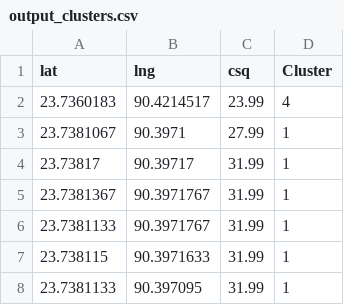
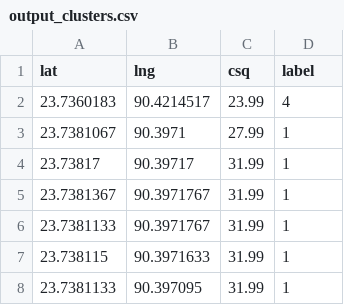
Before and after one commit to hamidurrk/ground-station, a CSV file: optimizer/output_clusters.csv (was optimiser/output_clusters.csv), drawn as a sheet; only a part is shown.

Commit message:
optimizer updated, ms visualized

```diff
--- a/optimiser/output_clusters.csv
+++ b/optimizer/output_clusters.csv
@@ -1,2 +1,2 @@
-lat,lng,csq,Cluster
+lat,lng,csq,label
 23.7360183,90.4214517,23.99,4
```
Also changed, not shown: 9 other files.
